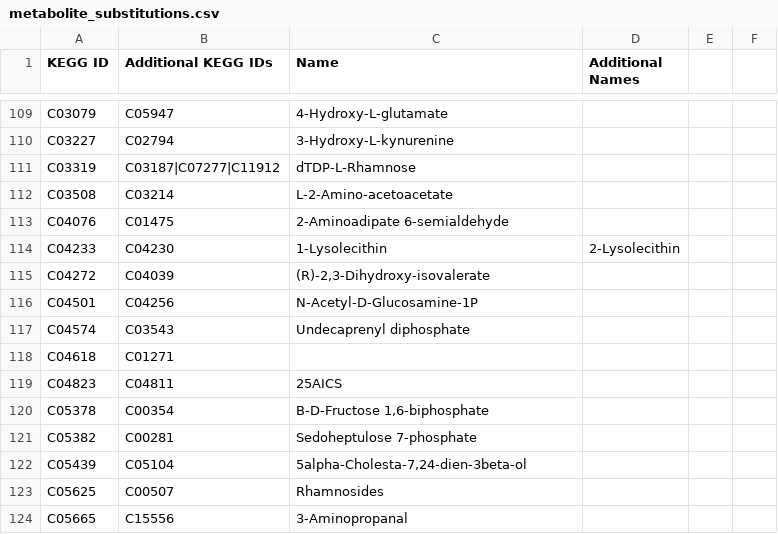
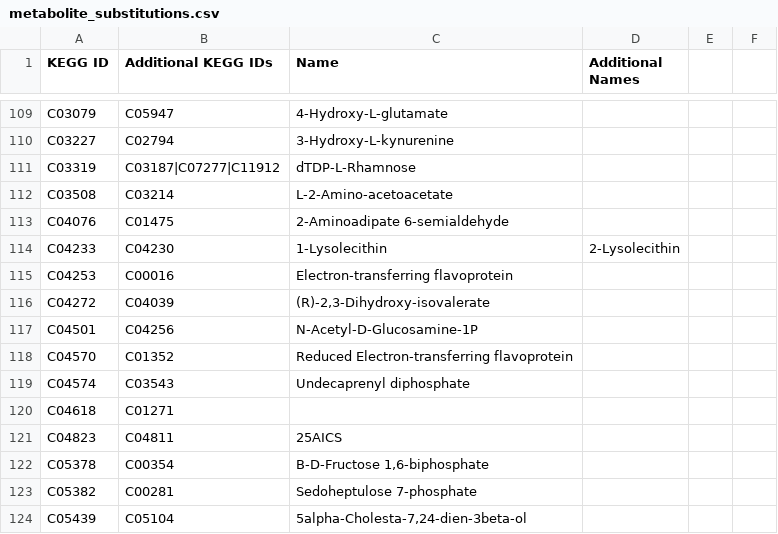
Before and after one commit to desmondlun/MOST, a CSV file: etc/visualization/metabolite_substitutions.csv, drawn as a sheet; only a part is shown, gaps mark what is left out; the shorter side is filled out with more unchanged rows; the diff names each change by its address in the sheet, - before the commit and + after, or states it on an @@ line.

```diff
--- a/etc/visualization/metabolite_substitutions.csv
+++ b/etc/visualization/metabolite_substitutions.csv
+row 115: C04253 | C00016 | Electron-transferring flavoprotein
+row 118: C04570 | C01352 | Reduced Electron-transferring flavoprotein
```
Also changed, not shown: etc/visualization/chebiIds_keggIds.csv, etc/visualization/pathway_metabolite_positions.csv, 1 other file.
